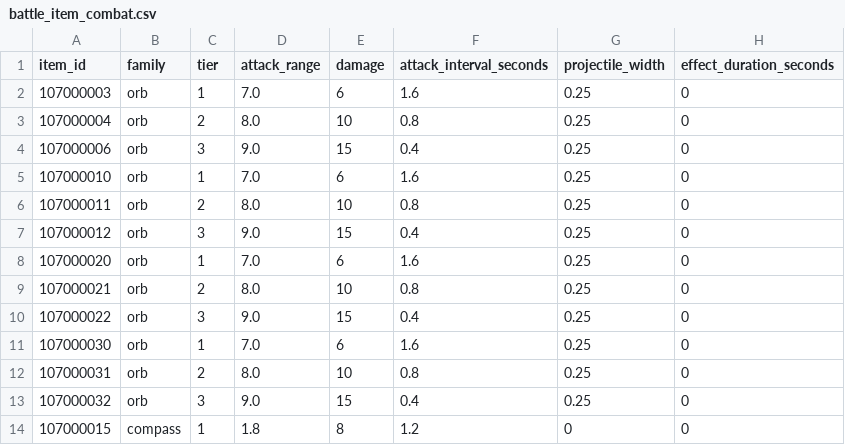
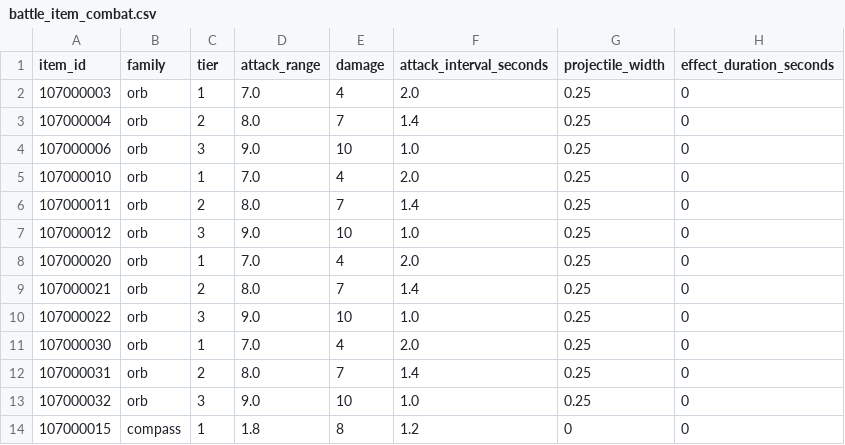
Before and after one commit to yjhan211/orbtail-server, a CSV file: network/Common/csv/battle_item_combat.csv, drawn as a sheet.

Commit message:
balance: slow survivor royale combat pacing

```diff
--- a/network/Common/csv/battle_item_combat.csv
+++ b/network/Common/csv/battle_item_combat.csv
@@ -1,14 +1,14 @@
 item_id,family,tier,attack_range,damage,attack_interval_seconds,projectile_width,effect_duration_seconds
-107000003,orb,1,7.0,6,1.6,0.25,0
-107000004,orb,2,8.0,10,0.8,0.25,0
-107000006,orb,3,9.0,15,0.4,0.25,0
-107000010,orb,1,7.0,6,1.6,0.25,0
-107000011,orb,2,8.0,10,0.8,0.25,0
-107000012,orb,3,9.0,15,0.4,0.25,0
-107000020,orb,1,7.0,6,1.6,0.25,0
-107000021,orb,2,8.0,10,0.8,0.25,0
-107000022,orb,3,9.0,15,0.4,0.25,0
-107000030,orb,1,7.0,6,1.6,0.25,0
-107000031,orb,2,8.0,10,0.8,0.25,0
-107000032,orb,3,9.0,15,0.4,0.25,0
+107000003,orb,1,7.0,4,2.0,0.25,0
+107000004,orb,2,8.0,7,1.4,0.25,0
+107000006,orb,3,9.0,10,1.0,0.25,0
+107000010,orb,1,7.0,4,2.0,0.25,0
+107000011,orb,2,8.0,7,1.4,0.25,0
+107000012,orb,3,9.0,10,1.0,0.25,0
+107000020,orb,1,7.0,4,2.0,0.25,0
+107000021,orb,2,8.0,7,1.4,0.25,0
+107000022,orb,3,9.0,10,1.0,0.25,0
+107000030,orb,1,7.0,4,2.0,0.25,0
+107000031,orb,2,8.0,7,1.4,0.25,0
+107000032,orb,3,9.0,10,1.0,0.25,0
 107000015,compass,1,1.8,8,1.2,0,0
```
Also changed, not shown: 8 other files.
